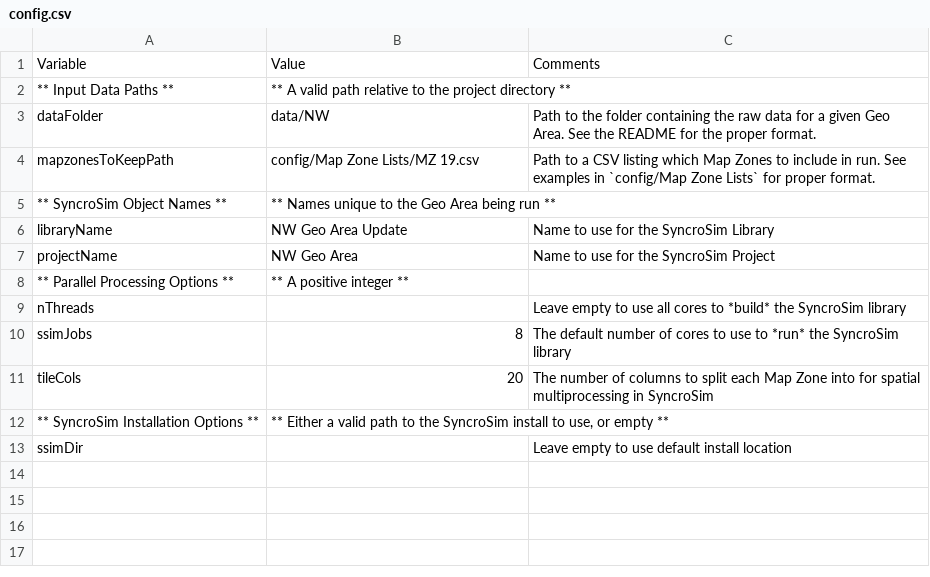
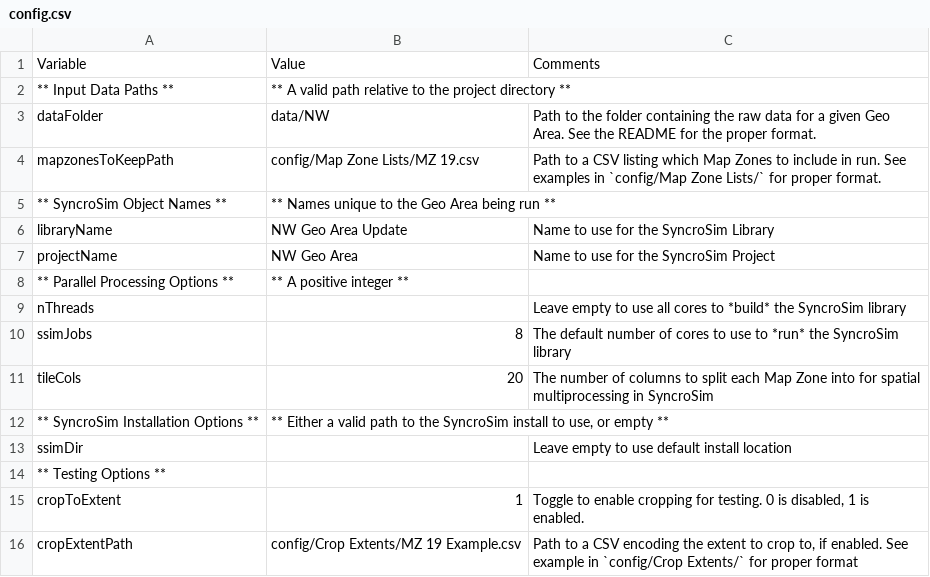
Before and after one commit to ApexRMS/landfireupdate, a CSV file: config/config.csv, drawn as a sheet.

Commit message:
Add cropping to smaller extent for testing.

```diff
--- a/config/config.csv
+++ b/config/config.csv
@@ -3,3 +3,3 @@ Variable,Value,Comments
 dataFolder,data/NW,Path to the folder containing the raw data for a given Geo Area. See the README for the proper format.
-mapzonesToKeepPath,config/Map Zone Lists/MZ 19.csv,Path to a CSV listing which Map Zones to include in run. See examples in `config/Map Zone Lists` for proper format.
+mapzonesToKeepPath,config/Map Zone Lists/MZ 19.csv,Path to a CSV listing which Map Zones to include in run. See examples in `config/Map Zone Lists/` for proper format.
 ** SyncroSim Object Names **,** Names unique to the Geo Area being run **,
@@ -13 +13,4 @@ tileCols,20,The number of columns to split each Map Zone into for spatial multip
 ssimDir,,Leave empty to use default install location
+** Testing Options **,,
+cropToExtent,1,"Toggle to enable cropping for testing. 0 is disabled, 1 is enabled."
+cropExtentPath,config/Crop Extents/MZ 19 Example.csv,"Path to a CSV encoding the extent to crop to, if enabled. See example in `config/Crop Extents/` for proper format"
```
Also changed, not shown: 3 other files.
